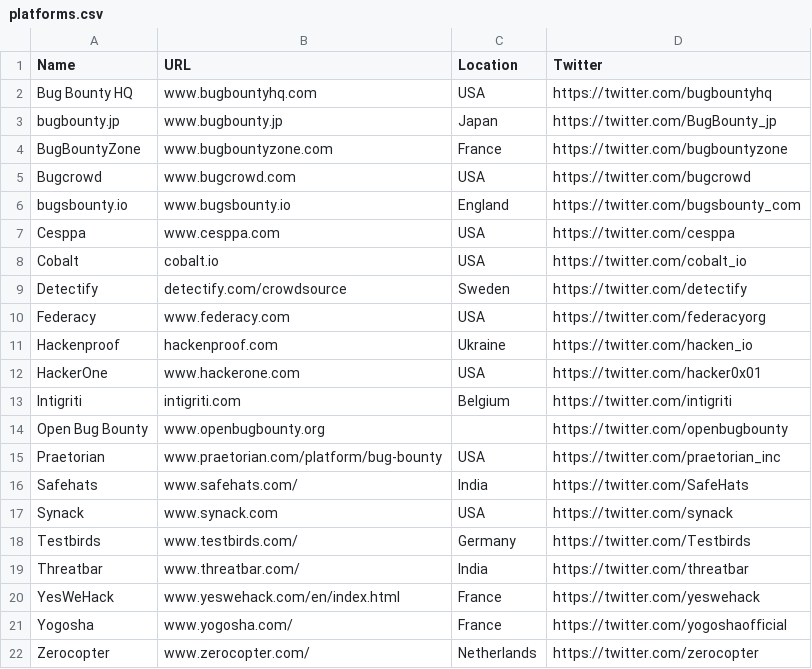
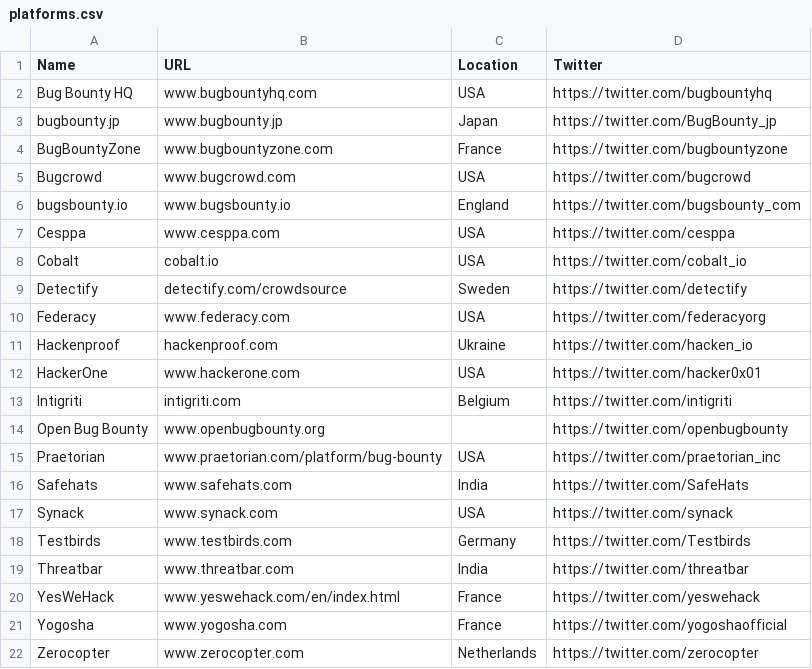
Before and after one commit to yesnet0/bounty, a CSV file: platforms.csv, drawn as a sheet.

Commit message:
Update platforms.csv

```diff
--- a/platforms.csv
+++ b/platforms.csv
@@ -15,8 +15,8 @@ Open Bug Bounty,www.openbugbounty.org,,https://twitter.com/openbugbounty
 Praetorian,www.praetorian.com/platform/bug-bounty,USA,https://twitter.com/praetorian_inc
-Safehats,www.safehats.com/,India,https://twitter.com/SafeHats
+Safehats,www.safehats.com,India,https://twitter.com/SafeHats
 Synack,www.synack.com,USA,https://twitter.com/synack
-Testbirds‍,www.testbirds.com/,Germany,https://twitter.com/Testbirds
-Threatbar,www.threatbar.com/,India,https://twitter.com/threatbar
+Testbirds‍,www.testbirds.com,Germany,https://twitter.com/Testbirds
+Threatbar,www.threatbar.com,India,https://twitter.com/threatbar
 YesWeHack,www.yeswehack.com/en/index.html,France,https://twitter.com/yeswehack
-Yogosha‍,www.yogosha.com/,France,https://twitter.com/yogoshaofficial
-Zerocopter,www.zerocopter.com/,Netherlands,https://twitter.com/zerocopter
+Yogosha‍,www.yogosha.com,France,https://twitter.com/yogoshaofficial
+Zerocopter,www.zerocopter.com,Netherlands,https://twitter.com/zerocopter
```
